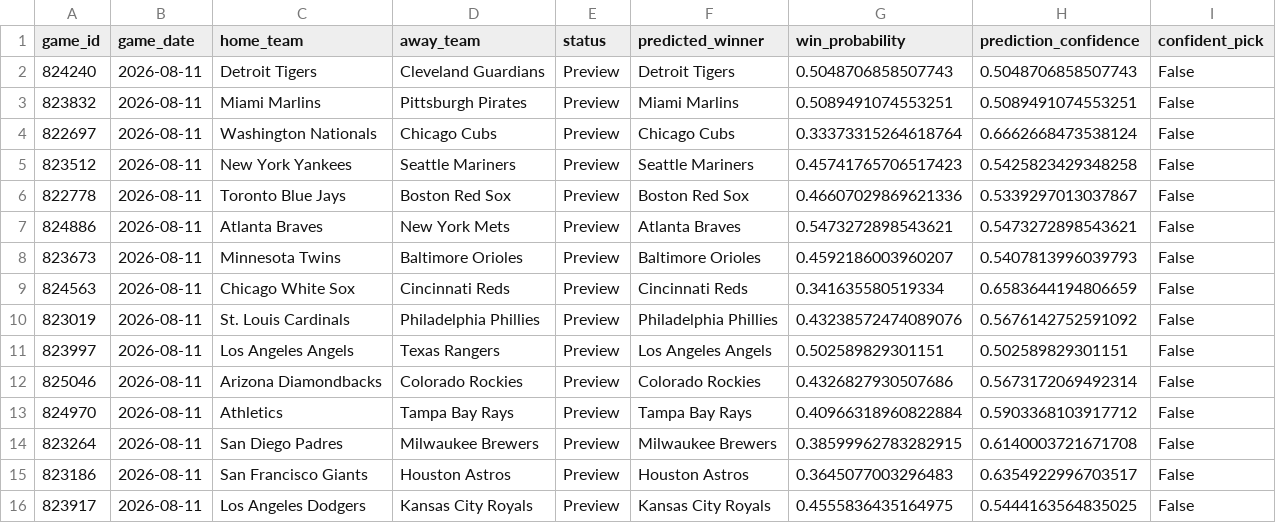
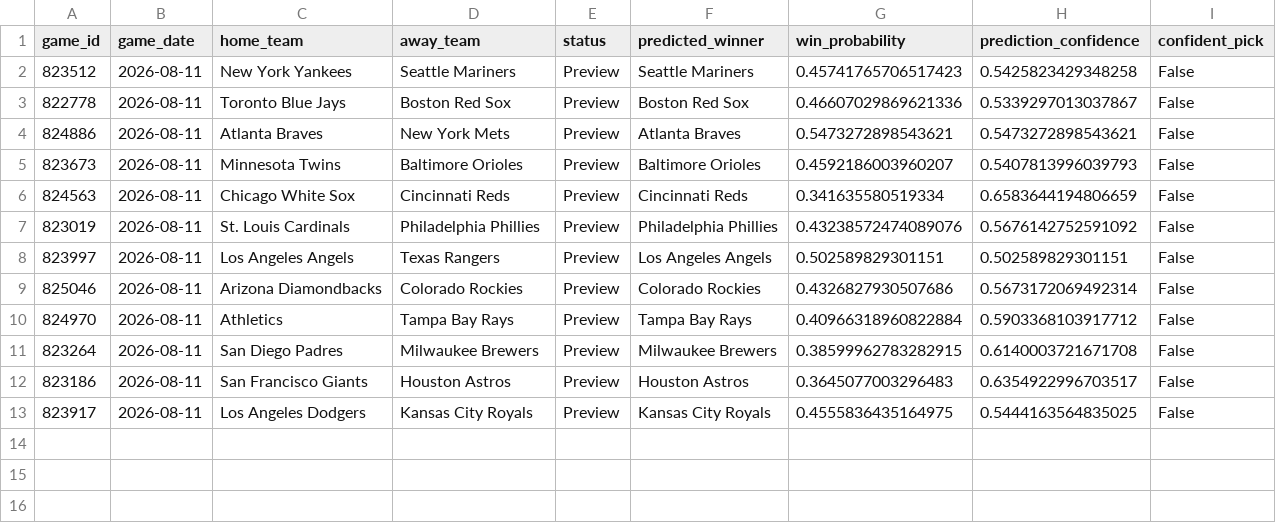
Before and after one commit to ByteLogic214/MLB-2026-Predictions, a CSV file: data/processed/predictions_final.csv, drawn as a sheet; the diff names each change by its address in the sheet, - before the commit and + after, or states it on an @@ line.

Commit message:
Predictions update [skip ci]

```diff
--- a/data/processed/predictions_final.csv
+++ b/data/processed/predictions_final.csv
-row 2: 824240 | 2026-08-11 | Detroit Tigers | Cleveland Guardians | Preview | Detroit Tigers | 0.5048706858507743 | 0.5048706858507743 | False
-row 3: 823832 | 2026-08-11 | Miami Marlins | Pittsburgh Pirates | Preview | Miami Marlins | 0.5089491074553251 | 0.5089491074553251 | False
-row 4: 822697 | 2026-08-11 | Washington Nationals | Chicago Cubs | Preview | Chicago Cubs | 0.33373315264618764 | 0.6662668473538124 | False
```
